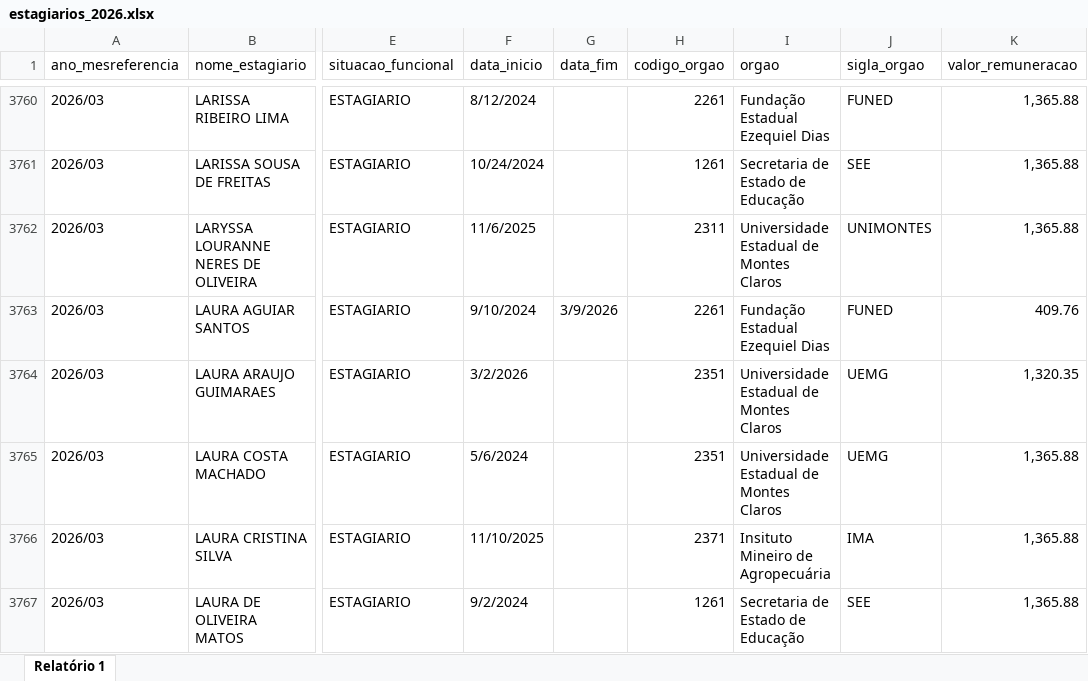
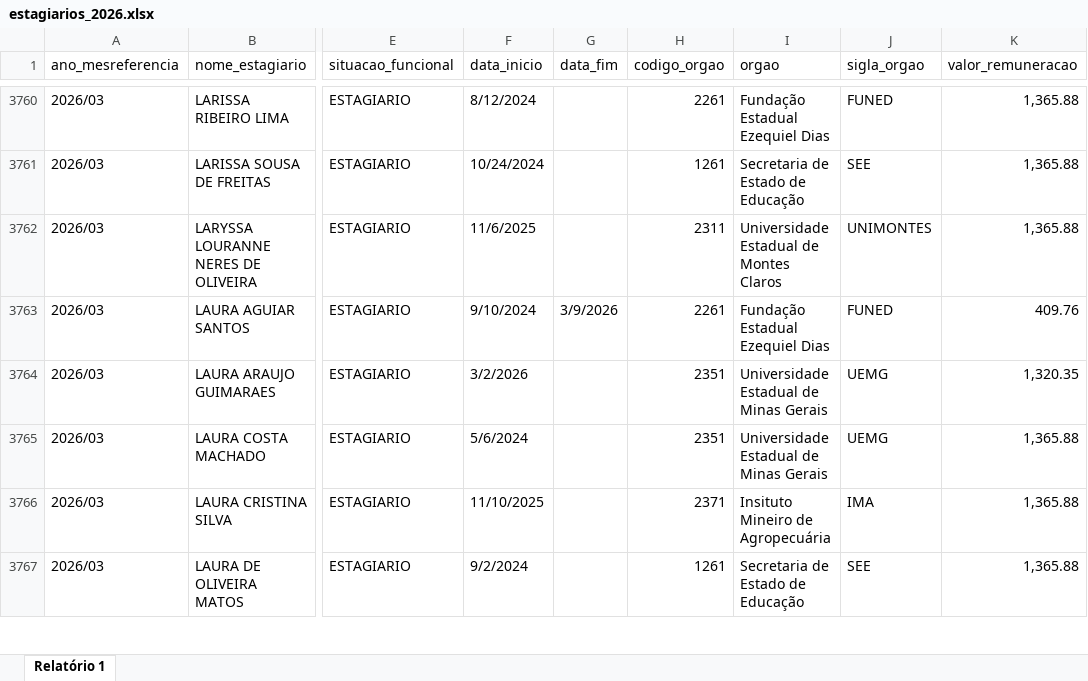
Before and after one commit to transparencia-mg/portal_estagiarios, an Excel workbook: upload/estagiarios_2026.xlsx, sheet Relatório 1, drawn as a sheet; only a part is shown, gaps mark what is left out; values as stored, in another font and other column widths than the file's, no borders; the diff covers the shown part only; the diff names each change by its address in the sheet, - before the commit and + after, or states it on an @@ line.

Commit message:
Add files via upload

```diff
--- a/upload/estagiarios_2026.xlsx (sheet Relatório 1)
+++ b/upload/estagiarios_2026.xlsx (sheet Relatório 1)
-I3764:I3765 (orgao): Universidade Estadual de Montes Claros
+I3764:I3765 (orgao): Universidade Estadual de Minas Gerais
```
Also changed, not shown: 130 edited cells elsewhere in this sheet.
